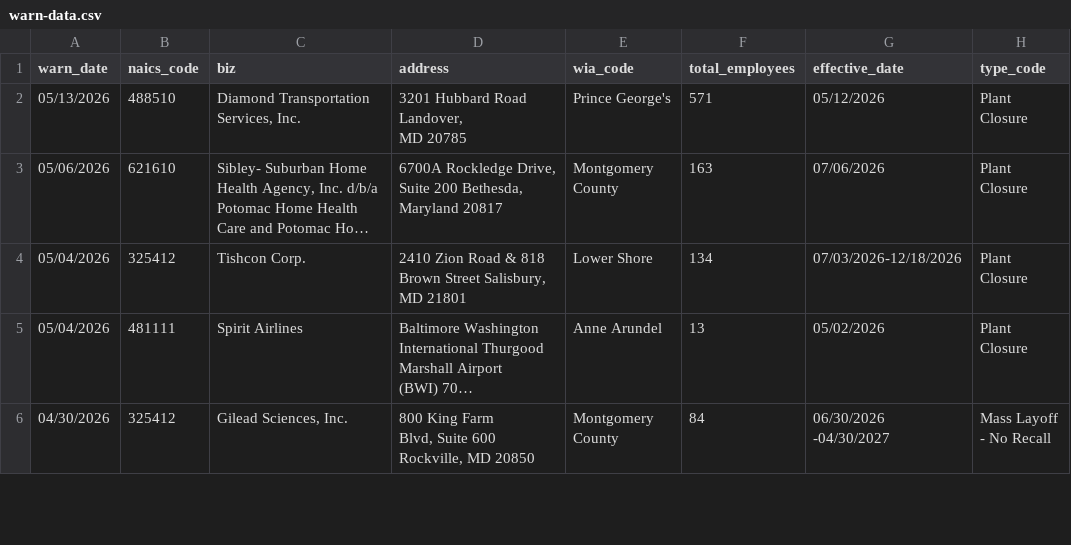
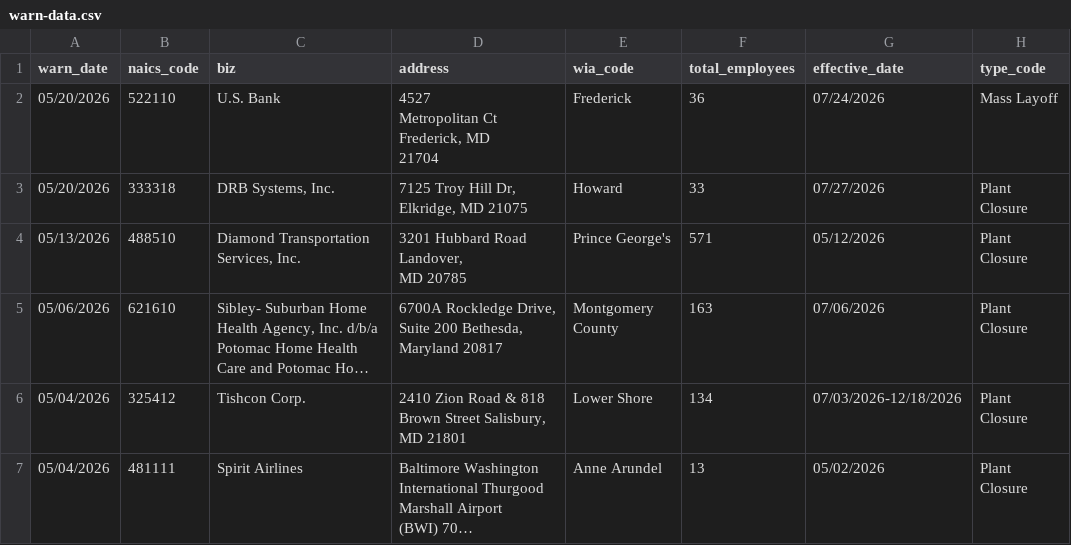
Before and after one commit to micaleiva01/first-nicar-github-scraper, a CSV file: warn-data.csv, drawn as a sheet; only a part is shown; the shorter side is filled out with more unchanged rows; long unchanged cells end in …; ↵ is a line break in a cell; the diff names each change by its address in the sheet, - before the commit and + after, or states it on an @@ line.

```diff
--- a/warn-data.csv
+++ b/warn-data.csv
+row 2: 05/20/2026 | 522110 | U.S. Bank | 4527 ↵ Metropolitan Ct ↵ Frederick, MD ↵ 21704 | Frederick | 36 | 07/24/2026 | Mass Layoff
+row 3: 05/20/2026 | 333318 | DRB Systems, Inc. | 7125 Troy Hill Dr, Elkridge, MD 21075 | Howard | 33 | 07/27/2026 | Plant Closure
```
